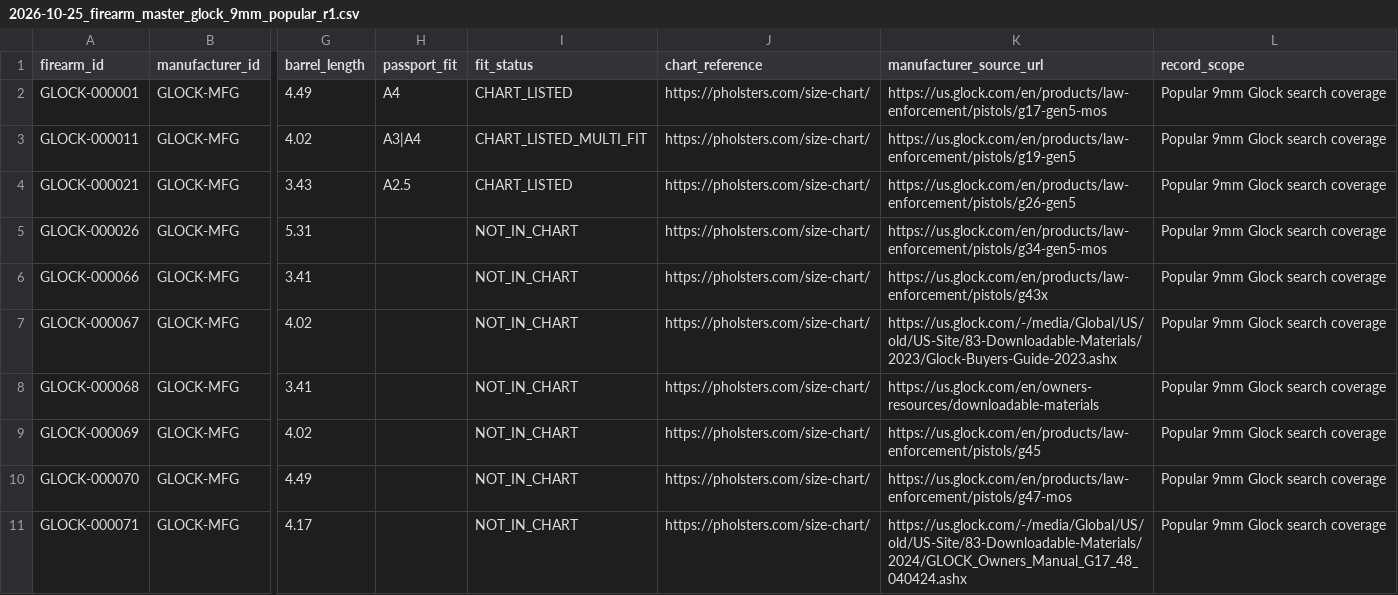
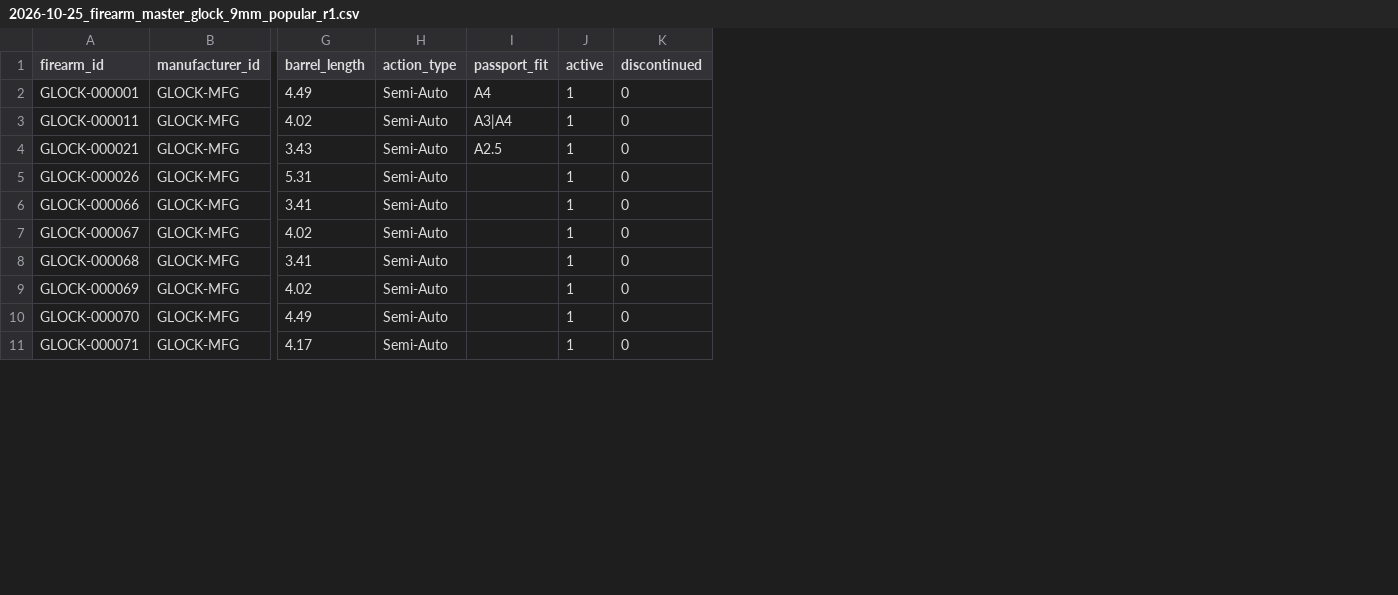
Before and after one commit to yh8jb22jds-svg/PassportFitSearch, a CSV file: data/glock/2026-10-25_firearm_master_glock_9mm_popular_r1.csv, drawn as a sheet; only a part is shown, gaps mark what is left out; removed rows and columns are numbered as before the commit, all else as after; the diff names each change by its address in the sheet, - before the commit and + after, or states it on an @@ line.

Commit message:
Use importer schema for popular 9mm Glock records

```diff
--- a/data/glock/2026-10-25_firearm_master_glock_9mm_popular_r1.csv
+++ b/data/glock/2026-10-25_firearm_master_glock_9mm_popular_r1.csv
+column H (action_type), rows 2-11: all Semi-Auto
-column I (fit_status), rows 2-11: CHART_LISTED | CHART_LISTED_MULTI_FIT | CHART_LISTED | NOT_IN_CHART | NOT_IN_CHART | NOT_IN_CHART | NOT_IN_CHART | NOT_IN_CHART | NOT_IN_CHART | NOT_IN_CHART
-column J (chart_reference), rows 2-11: all https://pholsters.com/size-chart/
-column K (manufacturer_source_url), rows 2-11: https://us.glock.com/en/products/law-enforcement/pistols/g17-gen5-mos | https://us.glock.com/en/products/law-enforcement/pistols/g19-gen5 | https://us.glock.com/en/products/law-enforcement/pistols/g26-gen5 | https://us.glock.com/en/products/law-enforcement/pistols/g34-gen5-mos | https://us.glock.com/en/products/law-enforcement/pistols/g43x | https://us.glock.com/-/media/Global/US/old/US-Site/83-Downloadable-Materials/2023/Glock-Buyers-Guide-2023.ashx | https://us.glock.com/en/owners-resources/downloadable-materials | https://us.glock.com/en/products/law-enforcement/pistols/g45 | https://us.glock.com/en/products/law-enforcement/pistols/g47-mos | https://us.glock.com/-/media/Global/US/old/US-Site/83-Downloadable-Materials/2024/GLOCK_Owners_Manual_G17_48_040424.ashx
-column L (record_scope), rows 2-11: all Popular 9mm Glock search coverage
+column J (active), rows 2-11: all 1
+column K (discontinued), rows 2-11: all 0
```
